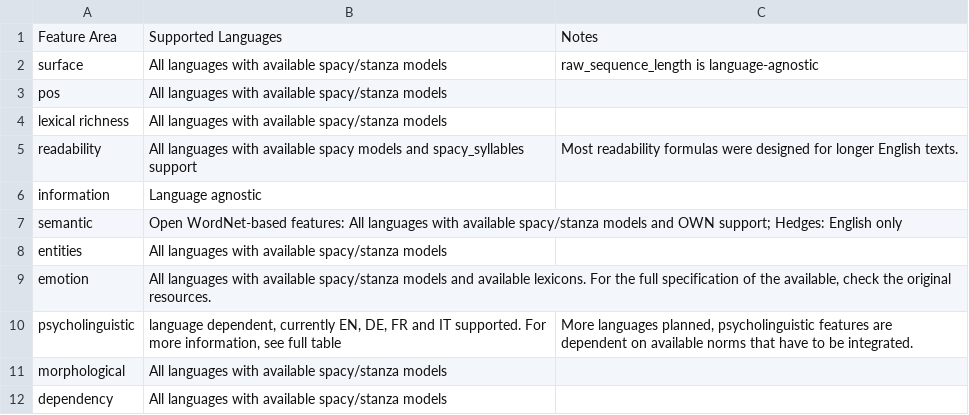
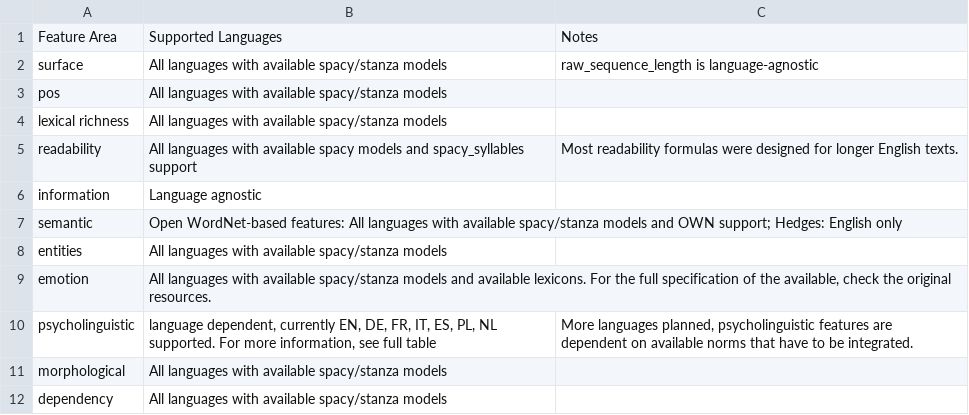
Before and after one commit to mmmaurer/elfen, a CSV file: multilingual_support.csv, drawn as a sheet.

```diff
--- a/multilingual_support.csv
+++ b/multilingual_support.csv
@@ -9,3 +9,3 @@ entities,"All languages with available spacy/stanza models",""
 emotion,"All languages with available spacy/stanza models and available lexicons. For the full specification of the available, check the original resources.",""
-psycholinguistic,"language dependent, currently EN, DE, FR and IT supported. For more information, see full table","More languages planned, psycholinguistic features are dependent on available norms that have to be integrated."
+psycholinguistic,"language dependent, currently EN, DE, FR, IT, ES, PL, NL supported. For more information, see full table","More languages planned, psycholinguistic features are dependent on available norms that have to be integrated."
 morphological,"All languages with available spacy/stanza models",""
```
Also changed, not shown: 2 other files.
